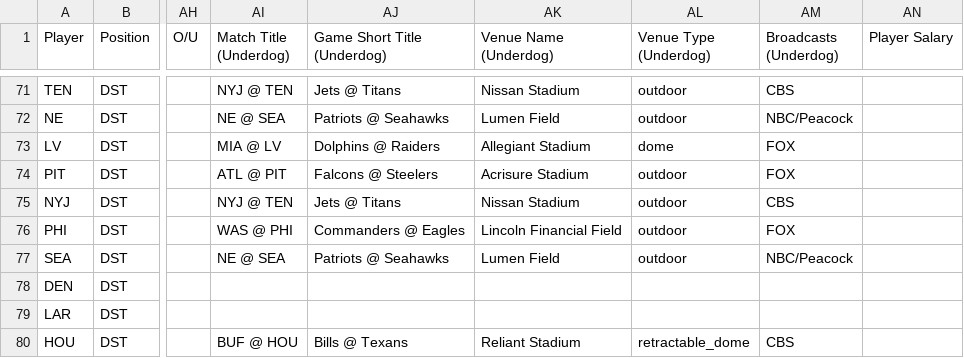
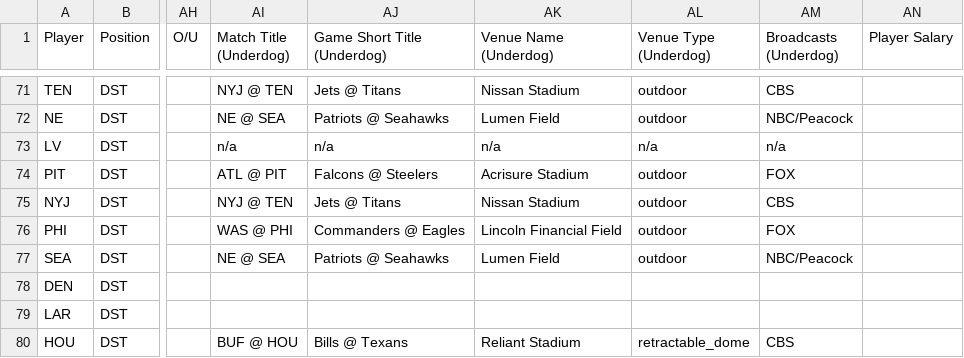
Before and after one commit to 925Sports/925Sports-nfl-dfs-data, a CSV file: final.csv, drawn as a sheet; only a part is shown, gaps mark what is left out; the diff covers the shown part only; the diff names each change by its address in the sheet, - before the commit and + after, or states it on an @@ line.

```diff
--- a/final.csv
+++ b/final.csv
-AI73 (Match Title (Underdog)): MIA @ LV
+AI73 (Match Title (Underdog)): n/a
-AJ73 (Game Short Title (Underdog)): Dolphins @ Raiders
+AJ73 (Game Short Title (Underdog)): n/a
-AK73 (Venue Name (Underdog)): Allegiant Stadium
+AK73 (Venue Name (Underdog)): n/a
-AL73 (Venue Type (Underdog)): dome
+AL73 (Venue Type (Underdog)): n/a
-AM73 (Broadcasts (Underdog)): FOX
+AM73 (Broadcasts (Underdog)): n/a
```
Also changed, not shown: 31 edited cells elsewhere in this file, players.csv, 1 other file.
